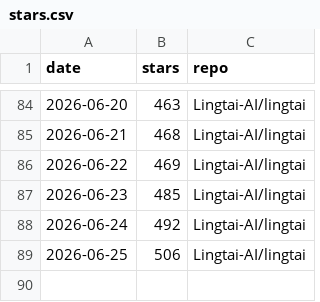
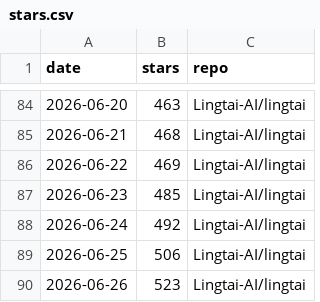
Before and after one commit to TZZheng/lingtai, a CSV file: docs/stars/stars.csv, drawn as a sheet; only a part is shown, gaps mark what is left out; the diff names each change by its address in the sheet, - before the commit and + after, or states it on an @@ line.

```diff
--- a/docs/stars/stars.csv
+++ b/docs/stars/stars.csv
+row 90: 2026-06-26 | 523 | Lingtai-AI/lingtai
```
Also changed, not shown: 2 other files.
